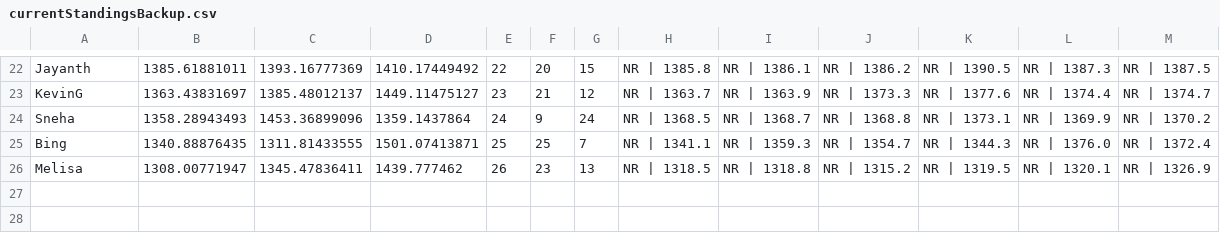
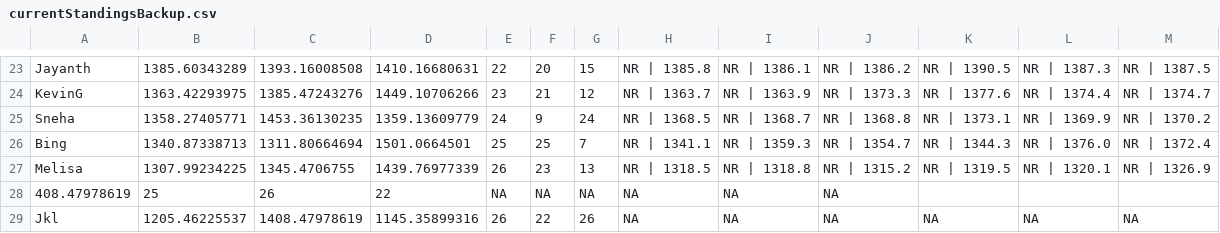
Before and after one commit to AeromXundes/AutoFoos, a CSV file: currentStandingsBackup.csv, drawn as a sheet; only a part is shown, gaps mark what is left out; addresses are those after the commit; the diff covers the shown part only; the diff names each change by its address in the sheet, - before the commit and + after, or states it on an @@ line.

```diff
--- a/currentStandingsBackup.csv
+++ b/currentStandingsBackup.csv
-B23: 1385.61881011
+B23: 1385.60343289
-C23: 1393.16777369
+C23: 1393.16008508
-D23: 1410.17449492
+D23: 1410.16680631
-B24: 1363.43831697
+B24: 1363.42293975
-C24: 1385.48012137
+C24: 1385.47243276
-D24: 1449.11475127
+D24: 1449.10706266
-B25: 1358.28943493
+B25: 1358.27405771
-C25: 1453.36899096
+C25: 1453.36130235
-D25: 1359.1437864
+D25: 1359.13609779
-B26: 1340.88876435
+B26: 1340.87338713
-C26: 1311.81433555
+C26: 1311.80664694
-D26: 1501.07413871
+D26: 1501.0664501
-B27: 1308.00771947
+B27: 1307.99234225
-C27: 1345.47836411
+C27: 1345.4706755
-D27: 1439.777462
+D27: 1439.76977339
+row 28: 408.47978619 | 25 | 26 | 22 | NA | NA | NA | NA | NA | NA
+row 29: Jkl | 1205.46225537 | 1408.47978619 | 1145.35899316 | 26 | 22 | 26 | NA | NA | NA | NA | NA | NA
```
Also changed, not shown: 3 added rows, 2 removed rows and 57 edited cells elsewhere in this file, 7 other files.
